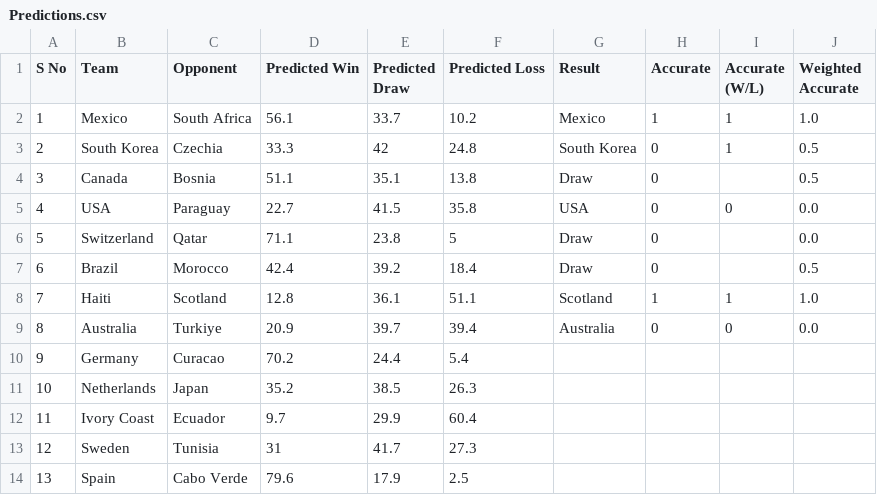
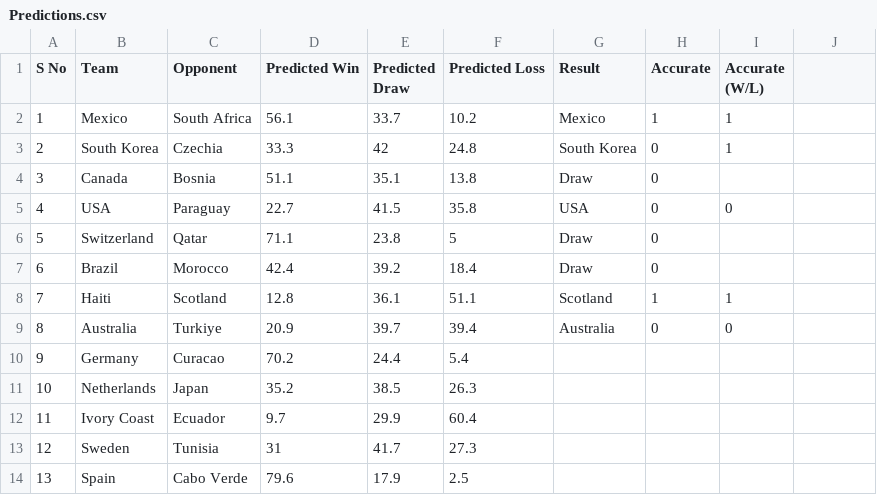
Before and after one commit to puranjayh/hmm-world-cup, a CSV file: Live Test/Predictions.csv, drawn as a sheet; only a part is shown; the diff names each change by its address in the sheet, - before the commit and + after, or states it on an @@ line.

Commit message:
Update Predictions.csv

```diff
--- a/Live Test/Predictions.csv
+++ b/Live Test/Predictions.csv
-J1: Weighted Accurate
+J1: (empty)
-J2: 1.0
+J2: (empty)
-J3:J4: 0.5
+J3:J4: (empty)
-J5:J6: 0.0
+J5:J6: (empty)
-J7: 0.5
+J7: (empty)
-J8: 1.0
+J8: (empty)
-J9: 0.0
+J9: (empty)
```
